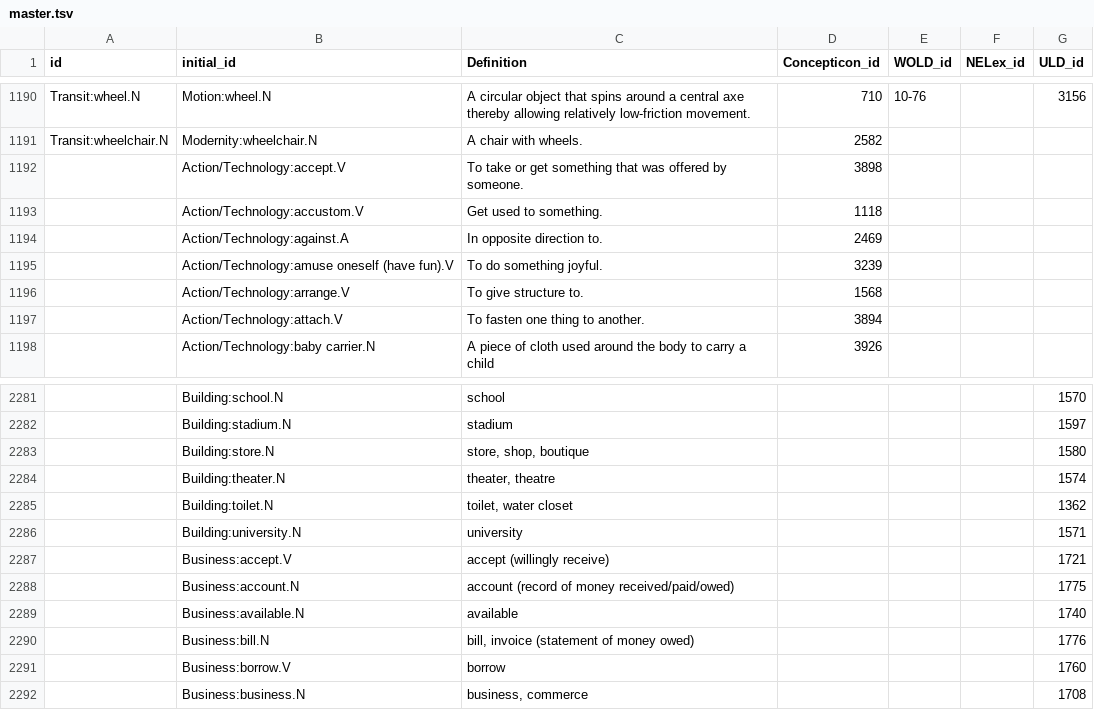
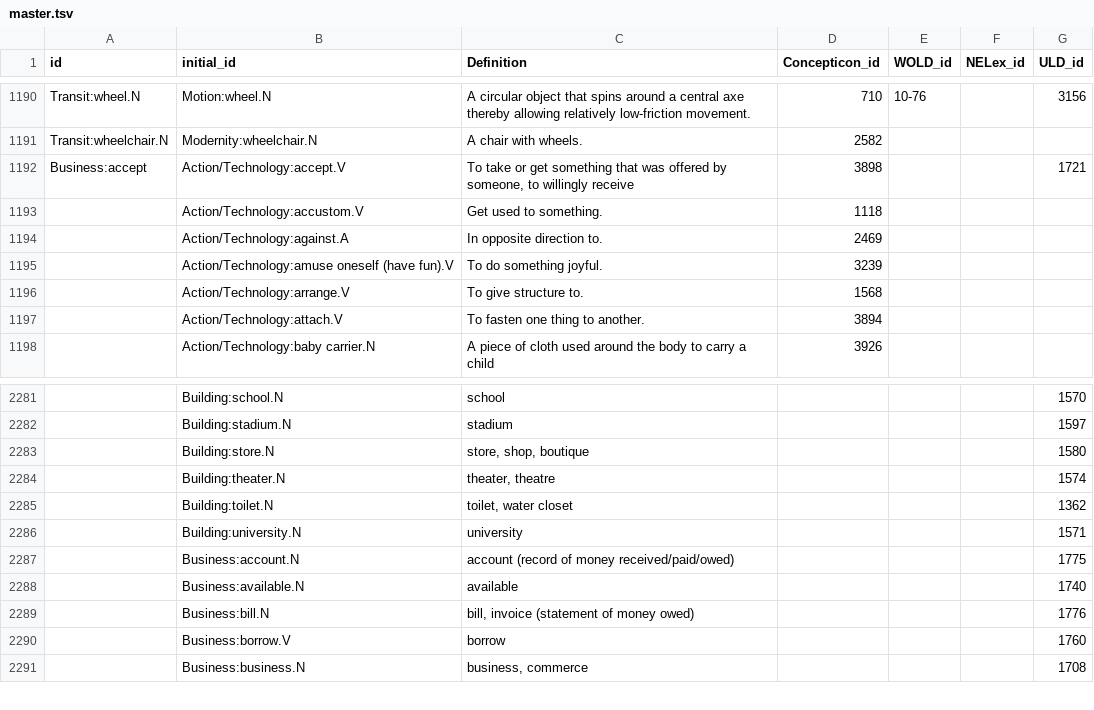
Before and after one commit to barumau/panlexia, a TSV file: data/master.tsv, drawn as a sheet; only a part is shown, gaps mark what is left out.

Commit message:
merge accept.V in Business

```diff
--- a/data/master.tsv
+++ b/data/master.tsv
@@ -1191,3 +1191,3 @@ Transit:wheel.N	Motion:wheel.N	A circular object that spins around a central axe
 Transit:wheelchair.N	Modernity:wheelchair.N	A chair with wheels.	2582			
-	Action/Technology:accept.V	To take or get something that was offered by someone.	3898			
+Business:accept	Action/Technology:accept.V	To take or get something that was offered by someone, to willingly receive	3898			1721
 	Action/Technology:accustom.V	Get used to something.	1118			
@@ -2286,3 +2286,2 @@ Transit:wheelchair.N	Modernity:wheelchair.N	A chair with wheels.	2582
 	Building:university.N	university				1571
-	Business:accept.V	accept (willingly receive) 				1721
 	Business:account.N	account (record of money received/paid/owed)				1775
```
